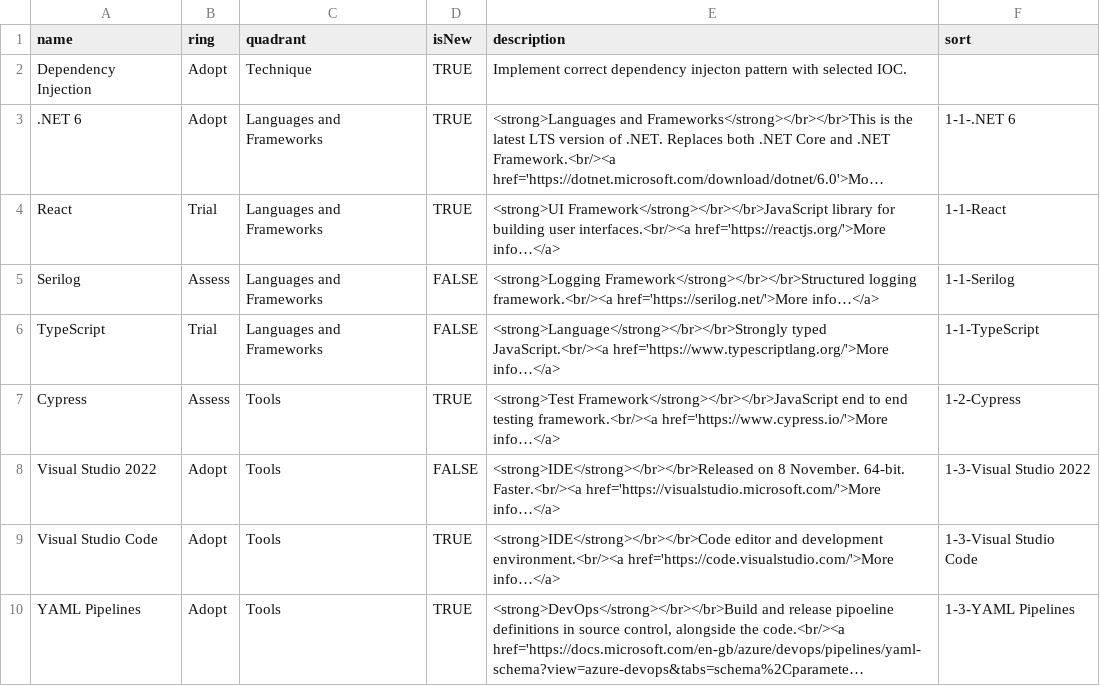
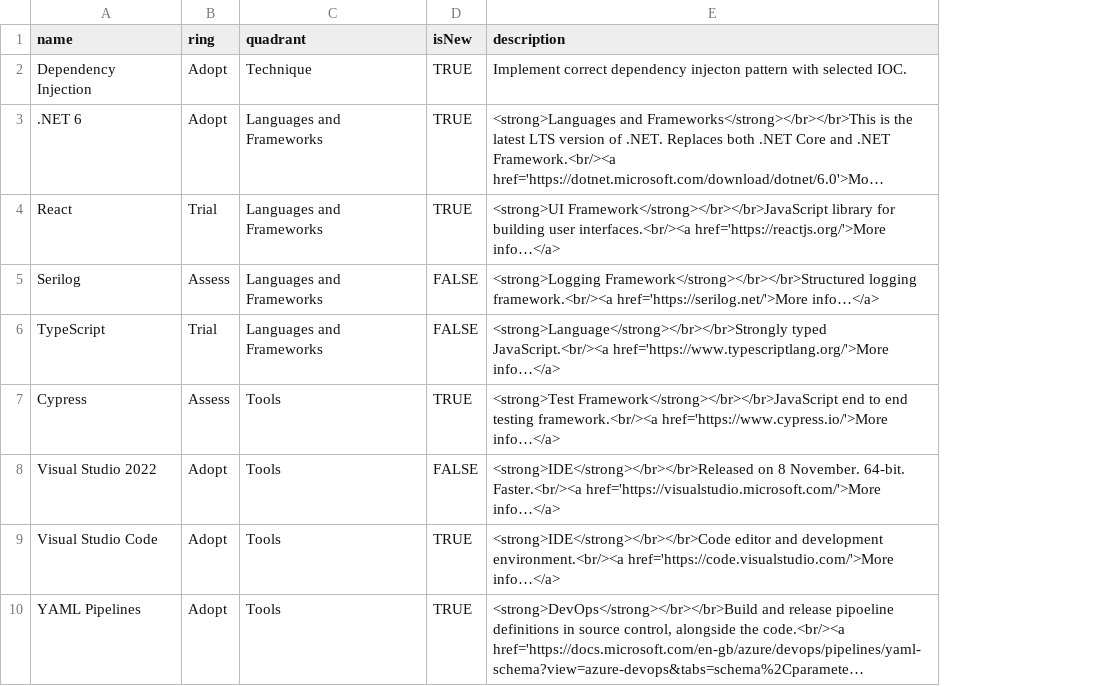
Before and after one commit to dkrasnikov-caret/public-architecture-docs, a CSV file: Zola Technology Radar.csv, drawn as a sheet; only a part is shown; long unchanged cells end in …; the diff names each change by its address in the sheet, - before the commit and + after, or states it on an @@ line.

Commit message:
Update Zola Technology Radar.csv
Columns

```diff
--- a/Zola Technology Radar.csv
+++ b/Zola Technology Radar.csv
-column F (sort), rows 3-10: 1-1-.NET 6 | 1-1-React | 1-1-Serilog | 1-1-TypeScript | 1-2-Cypress | 1-3-Visual Studio 2022 | 1-3-Visual Studio Code | 1-3-YAML Pipelines
```
